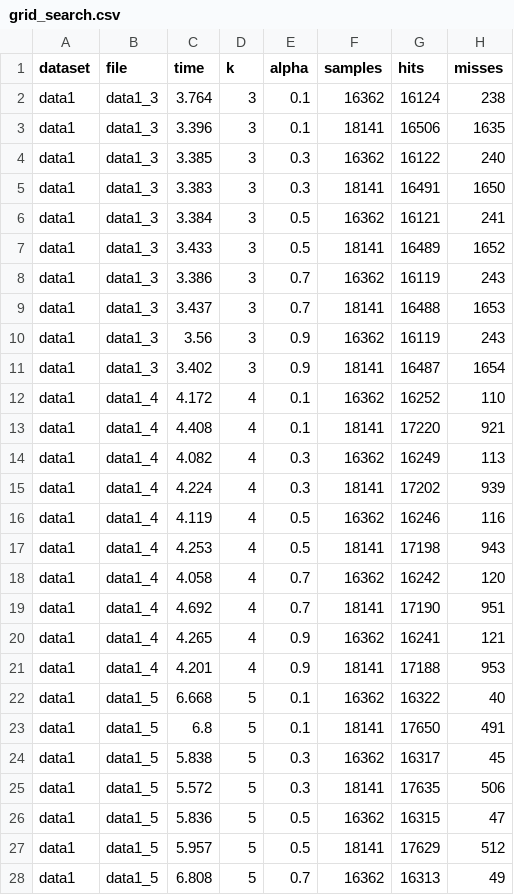
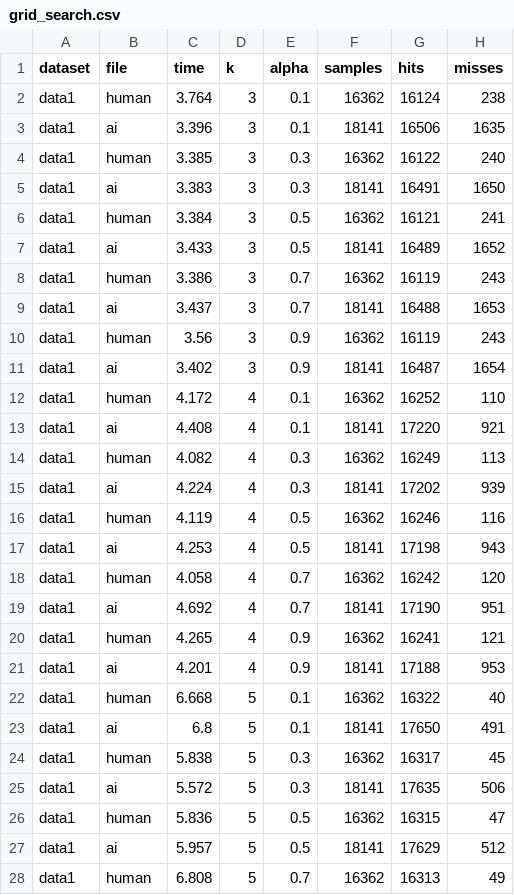
Before and after one commit to AIDetx/AIDetx, a CSV file: src/other/grid_search.csv, drawn as a sheet; only a part is shown; the diff covers the shown part only.

```diff
--- a/src/other/grid_search.csv
+++ b/src/other/grid_search.csv
@@ -1,28 +1,28 @@
 dataset,file,time,k,alpha,samples,hits,misses
-data1,data1_3,3.764,3,0.1,16362,16124,238
-data1,data1_3,3.396,3,0.1,18141,16506,1635
-data1,data1_3,3.385,3,0.3,16362,16122,240
-data1,data1_3,3.383,3,0.3,18141,16491,1650
-data1,data1_3,3.384,3,0.5,16362,16121,241
-data1,data1_3,3.433,3,0.5,18141,16489,1652
-data1,data1_3,3.386,3,0.7,16362,16119,243
-data1,data1_3,3.437,3,0.7,18141,16488,1653
-data1,data1_3,3.56,3,0.9,16362,16119,243
-data1,data1_3,3.402,3,0.9,18141,16487,1654
-data1,data1_4,4.172,4,0.1,16362,16252,110
-data1,data1_4,4.408,4,0.1,18141,17220,921
-data1,data1_4,4.082,4,0.3,16362,16249,113
-data1,data1_4,4.224,4,0.3,18141,17202,939
-data1,data1_4,4.119,4,0.5,16362,16246,116
-data1,data1_4,4.253,4,0.5,18141,17198,943
-data1,data1_4,4.058,4,0.7,16362,16242,120
-data1,data1_4,4.692,4,0.7,18141,17190,951
-data1,data1_4,4.265,4,0.9,16362,16241,121
-data1,data1_4,4.201,4,0.9,18141,17188,953
-data1,data1_5,6.668,5,0.1,16362,16322,40
-data1,data1_5,6.8,5,0.1,18141,17650,491
-data1,data1_5,5.838,5,0.3,16362,16317,45
-data1,data1_5,5.572,5,0.3,18141,17635,506
-data1,data1_5,5.836,5,0.5,16362,16315,47
-data1,data1_5,5.957,5,0.5,18141,17629,512
-data1,data1_5,6.808,5,0.7,16362,16313,49
+data1,human,3.764,3,0.1,16362,16124,238
+data1,ai,3.396,3,0.1,18141,16506,1635
+data1,human,3.385,3,0.3,16362,16122,240
+data1,ai,3.383,3,0.3,18141,16491,1650
+data1,human,3.384,3,0.5,16362,16121,241
+data1,ai,3.433,3,0.5,18141,16489,1652
+data1,human,3.386,3,0.7,16362,16119,243
+data1,ai,3.437,3,0.7,18141,16488,1653
+data1,human,3.56,3,0.9,16362,16119,243
+data1,ai,3.402,3,0.9,18141,16487,1654
+data1,human,4.172,4,0.1,16362,16252,110
+data1,ai,4.408,4,0.1,18141,17220,921
+data1,human,4.082,4,0.3,16362,16249,113
+data1,ai,4.224,4,0.3,18141,17202,939
+data1,human,4.119,4,0.5,16362,16246,116
+data1,ai,4.253,4,0.5,18141,17198,943
+data1,human,4.058,4,0.7,16362,16242,120
+data1,ai,4.692,4,0.7,18141,17190,951
+data1,human,4.265,4,0.9,16362,16241,121
+data1,ai,4.201,4,0.9,18141,17188,953
+data1,human,6.668,5,0.1,16362,16322,40
+data1,ai,6.8,5,0.1,18141,17650,491
+data1,human,5.838,5,0.3,16362,16317,45
+data1,ai,5.572,5,0.3,18141,17635,506
+data1,human,5.836,5,0.5,16362,16315,47
+data1,ai,5.957,5,0.5,18141,17629,512
+data1,human,6.808,5,0.7,16362,16313,49
```
Also changed, not shown: 133 edited cells elsewhere in this file, 1 other file.
